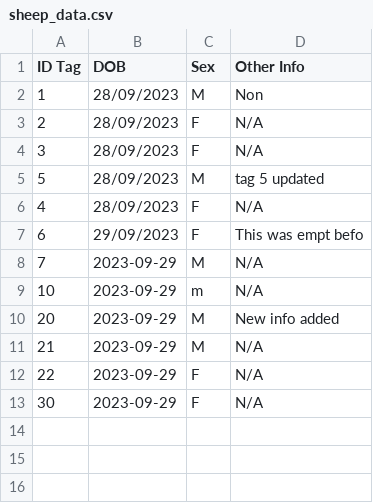
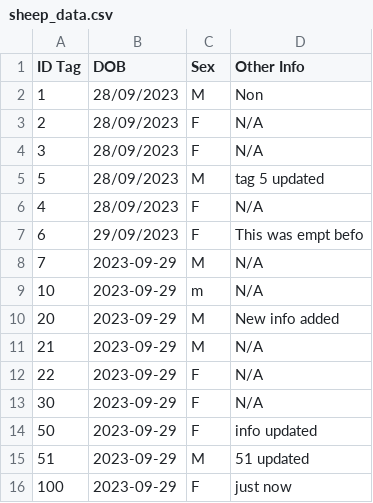
Before and after one commit to EdyDaSilva/p3, a CSV file: sheep_data.csv, drawn as a sheet; the diff names each change by its address in the sheet, - before the commit and + after, or states it on an @@ line.

```diff
--- a/sheep_data.csv
+++ b/sheep_data.csv
+row 14: 50 | 2023-09-29 | F | info updated
+row 15: 51 | 2023-09-29 | M | 51 updated
+row 16: 100 | 2023-09-29 | F | just now
```
Also changed, not shown: 1 other file.
